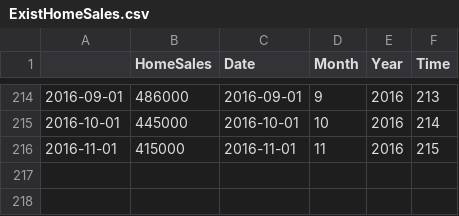
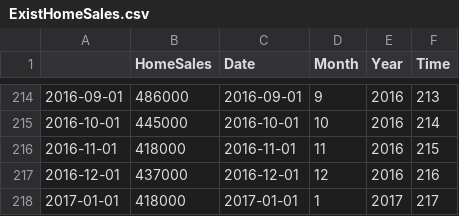
Before and after one commit to glennmschultz/ExistingHomeSales, a CSV file: ExistHomeSales.csv, drawn as a sheet; only a part is shown, gaps mark what is left out.

```diff
--- a/ExistHomeSales.csv
+++ b/ExistHomeSales.csv
@@ -215,2 +215,4 @@
 "2016-10-01",445000,"2016-10-01",10,2016,214
-"2016-11-01",415000,"2016-11-01",11,2016,215
+"2016-11-01",418000,"2016-11-01",11,2016,215
+"2016-12-01",437000,"2016-12-01",12,2016,216
+"2017-01-01",418000,"2017-01-01",1,2017,217
```
Also changed, not shown: 10 other files.
